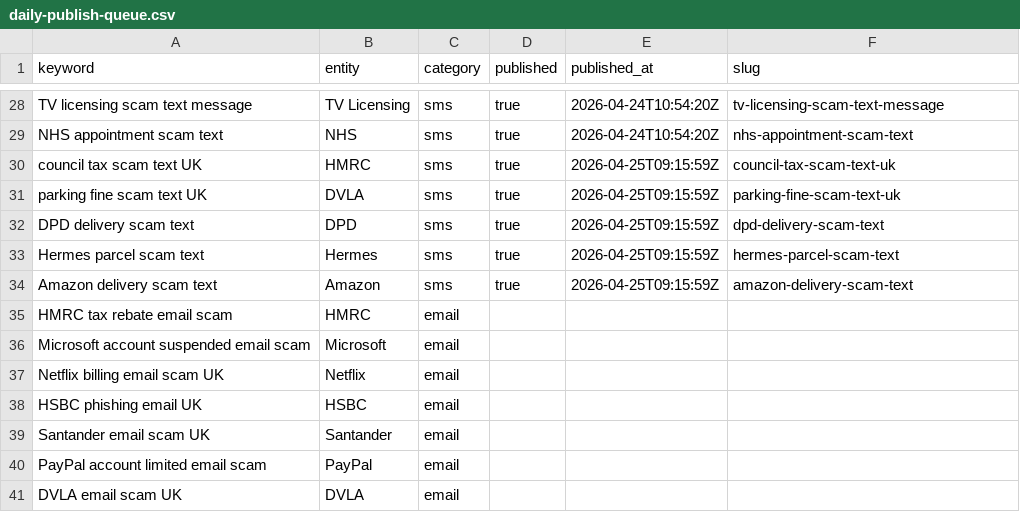
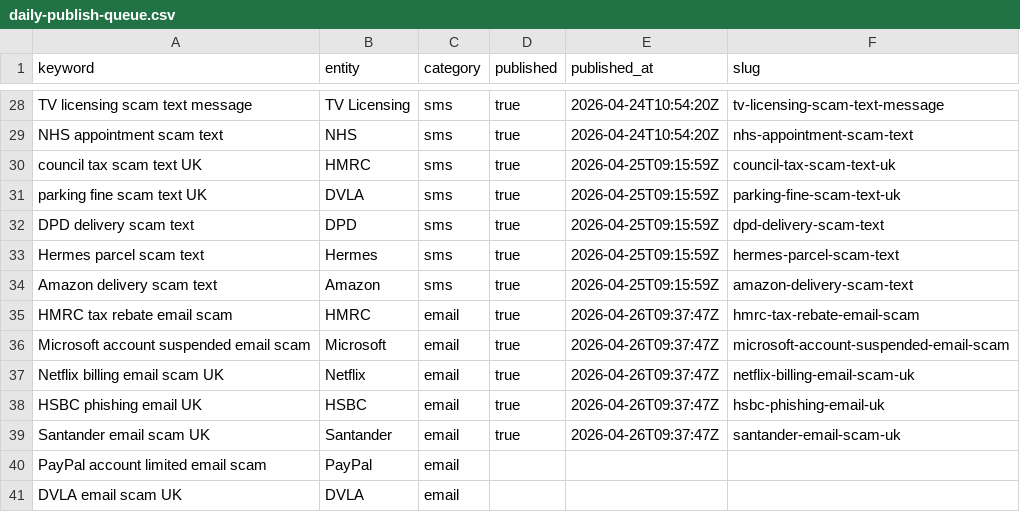
Before and after one commit to siderightapps-hub/beatthescam-site, a CSV file: content/daily-publish-queue.csv, drawn as a sheet; only a part is shown, gaps mark what is left out.

```diff
--- a/content/daily-publish-queue.csv
+++ b/content/daily-publish-queue.csv
@@ -34,7 +34,7 @@ Hermes parcel scam text,Hermes,sms,true,2026-04-25T09:15:59Z,hermes-parcel-scam-
 Amazon delivery scam text,Amazon,sms,true,2026-04-25T09:15:59Z,amazon-delivery-scam-text
-HMRC tax rebate email scam,HMRC,email,,,
-Microsoft account suspended email scam,Microsoft,email,,,
-Netflix billing email scam UK,Netflix,email,,,
-HSBC phishing email UK,HSBC,email,,,
-Santander email scam UK,Santander,email,,,
+HMRC tax rebate email scam,HMRC,email,true,2026-04-26T09:37:47Z,hmrc-tax-rebate-email-scam
+Microsoft account suspended email scam,Microsoft,email,true,2026-04-26T09:37:47Z,microsoft-account-suspended-email-scam
+Netflix billing email scam UK,Netflix,email,true,2026-04-26T09:37:47Z,netflix-billing-email-scam-uk
+HSBC phishing email UK,HSBC,email,true,2026-04-26T09:37:47Z,hsbc-phishing-email-uk
+Santander email scam UK,Santander,email,true,2026-04-26T09:37:47Z,santander-email-scam-uk
 PayPal account limited email scam,PayPal,email,,,
```
Also changed, not shown: content/topics-claude-template.csv, 49 other files.
